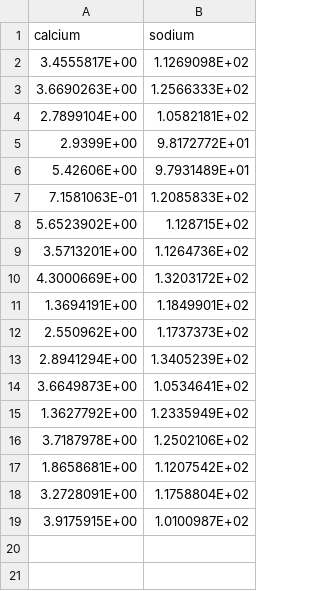
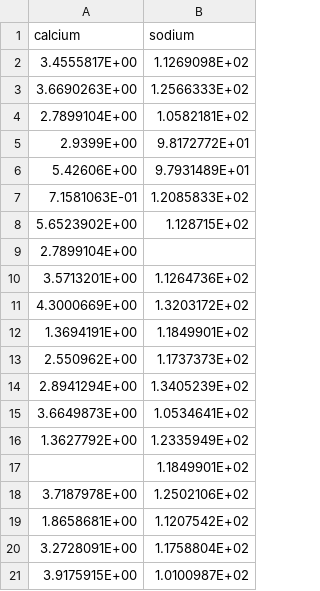
Before and after one commit to ScryptIQ-ai/lesson-data, a CSV file: dh/everleys_data.csv, drawn as a sheet.

Commit message:
dh data

```diff
--- a/dh/everleys_data.csv
+++ b/dh/everleys_data.csv
@@ -8,2 +8,3 @@ calcium,sodium
 5.6523902E+00,1.128715E+02
+2.7899104E+00,
 3.5713201E+00,1.1264736E+02
@@ -15,2 +16,3 @@ calcium,sodium
 1.3627792E+00,1.2335949E+02
+,1.1849901E+02
 3.7187978E+00,1.2502106E+02
```
